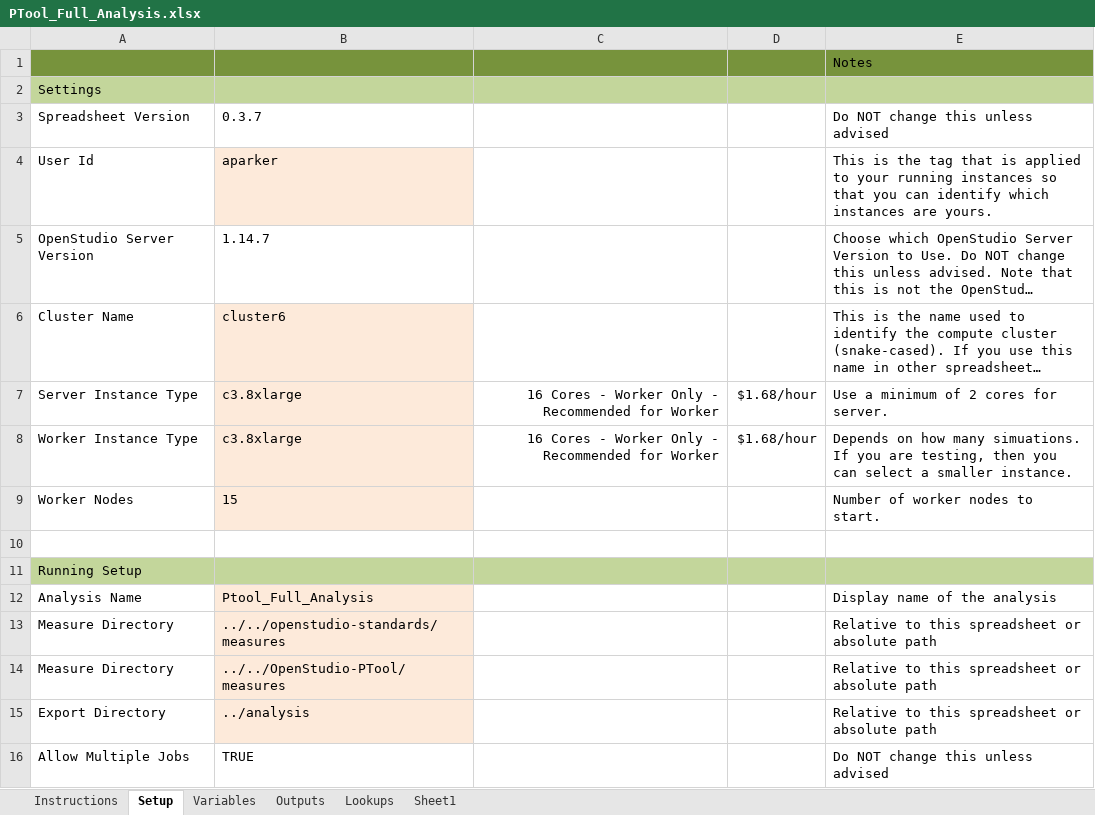
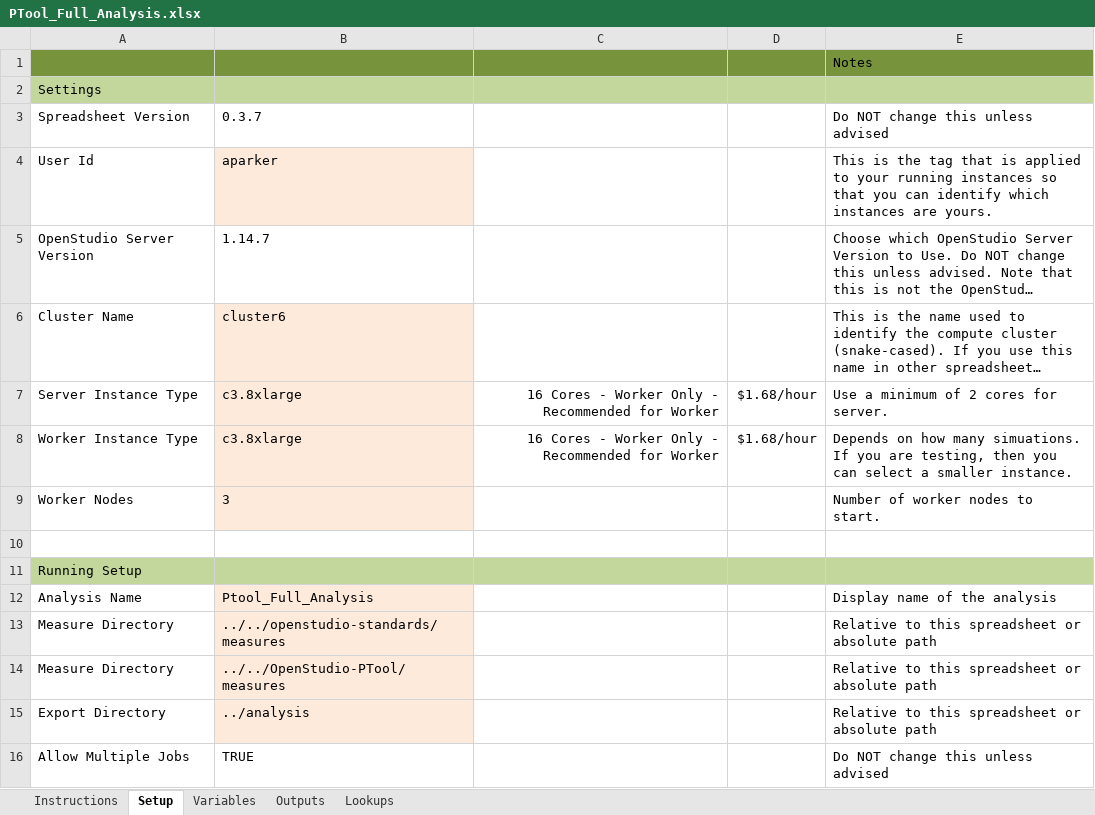
Before and after one commit to NREL/OpenStudio-PTool, an Excel workbook: projects/PTool_Full_Analysis.xlsx, sheet Setup, drawn as a sheet; only a part is shown; long unchanged cells end in …; values as stored, in another font and other column widths than the file's, no borders; the diff names each change by its address in the sheet, - before the commit and + after, or states it on an @@ line.

```diff
--- a/projects/PTool_Full_Analysis.xlsx (sheet Setup)
+++ b/projects/PTool_Full_Analysis.xlsx (sheet Setup)
-sheet tab: Sheet1
-B9: 15
+B9: 3
```
Also changed, not shown: sheet Variables.
